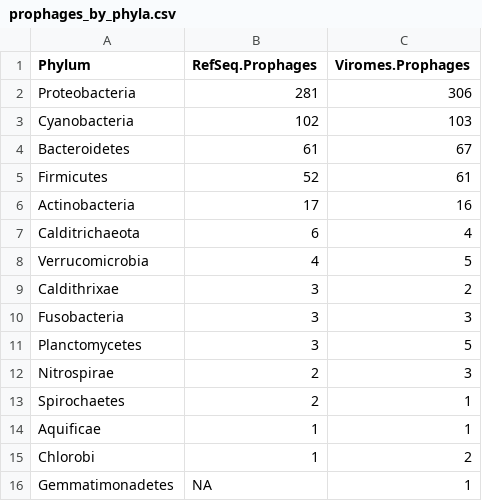
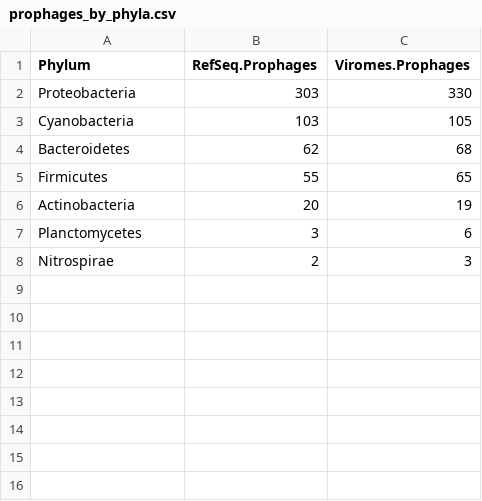
Before and after one commit to mattjtuttle/marine_genome_analysis, a CSV file: tables/prophages_by_phyla.csv, drawn as a sheet.

```diff
--- a/tables/prophages_by_phyla.csv
+++ b/tables/prophages_by_phyla.csv
@@ -1,16 +1,8 @@
 "Phylum","RefSeq.Prophages","Viromes.Prophages"
-"Proteobacteria",281,306
-"Cyanobacteria",102,103
-"Bacteroidetes",61,67
-"Firmicutes",52,61
-"Actinobacteria",17,16
-"Calditrichaeota",6,4
-"Verrucomicrobia",4,5
-"Caldithrixae",3,2
-"Fusobacteria",3,3
-"Planctomycetes",3,5
+"Proteobacteria",303,330
+"Cyanobacteria",103,105
+"Bacteroidetes",62,68
+"Firmicutes",55,65
+"Actinobacteria",20,19
+"Planctomycetes",3,6
 "Nitrospirae",2,3
-"Spirochaetes",2,1
-"Aquificae",1,1
-"Chlorobi",1,2
-"Gemmatimonadetes",NA,1
```
Also changed, not shown: tables/genomes_by_phyla.csv, tables/proteo_genomes_by_class.csv, 16 other files.
